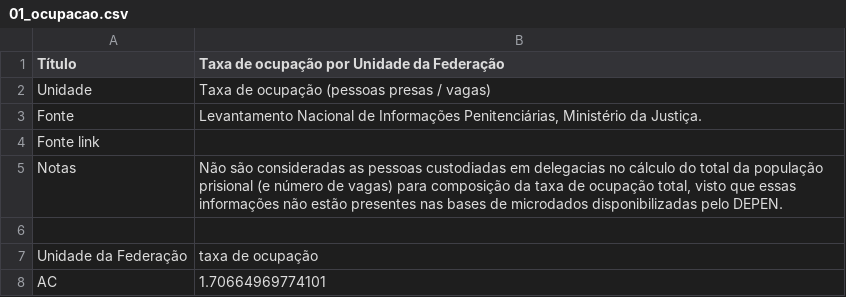
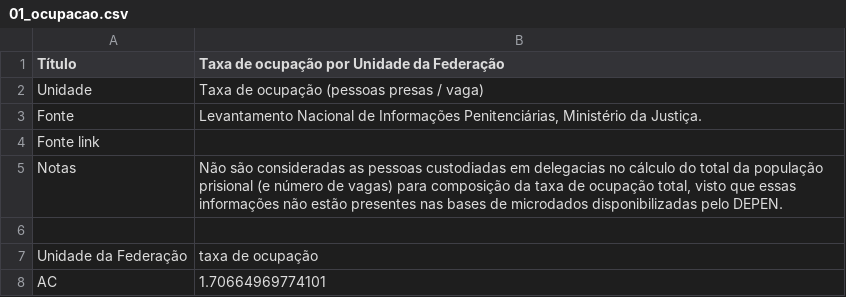
Before and after one commit to ask-ar/carceropolis, a CSV file: carceropolis/carceropolis/static/data/infraestrutura/01_ocupacao.csv, drawn as a sheet; only a part is shown.

Commit message:
[dados][infraestrutura] Improve axis name

```diff
--- a/carceropolis/carceropolis/static/data/infraestrutura/01_ocupacao.csv
+++ b/carceropolis/carceropolis/static/data/infraestrutura/01_ocupacao.csv
@@ -1,3 +1,3 @@
 Título,Taxa de ocupação por Unidade da Federação
-Unidade,Taxa de ocupação (pessoas presas / vagas)
+Unidade,Taxa de ocupação (pessoas presas / vaga)
 Fonte,"Levantamento Nacional de Informações Penitenciárias, Ministério da Justiça."
```
